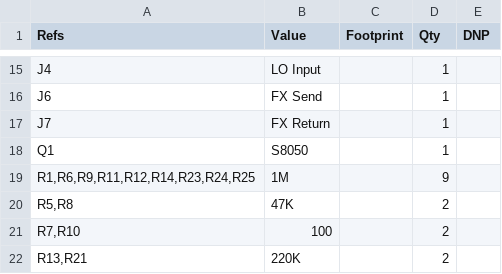
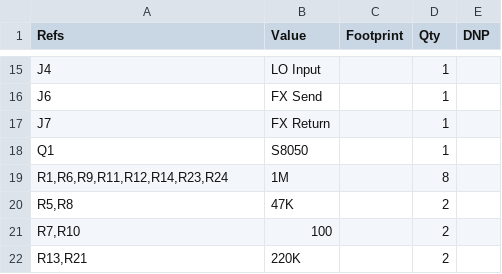
Before and after one commit to majabojarska/bumble-tuby, a CSV file: static/amp_bom.csv, drawn as a sheet; only a part is shown, gaps mark what is left out.

```diff
--- a/static/amp_bom.csv
+++ b/static/amp_bom.csv
@@ -18,3 +18,3 @@
 "Q1","S8050","","1",""
-"R1,R6,R9,R11,R12,R14,R23,R24,R25","1M","","9",""
+"R1,R6,R9,R11,R12,R14,R23,R24","1M","","8",""
 "R5,R8","47K","","2",""
```
Also changed, not shown: 4 other files.
